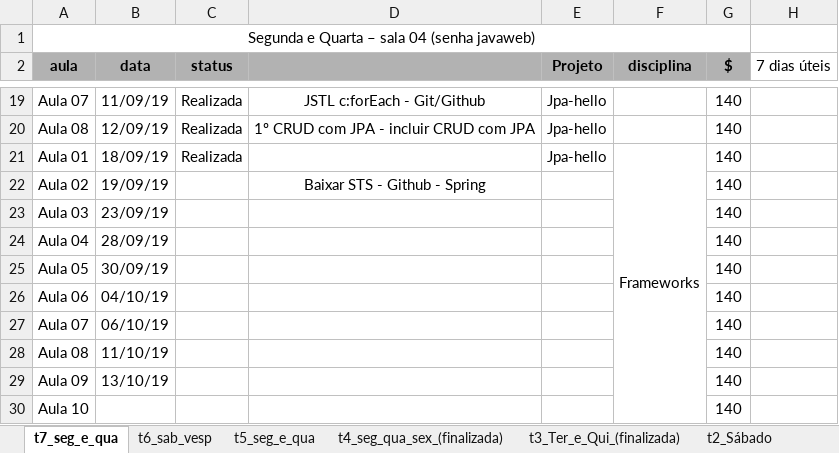
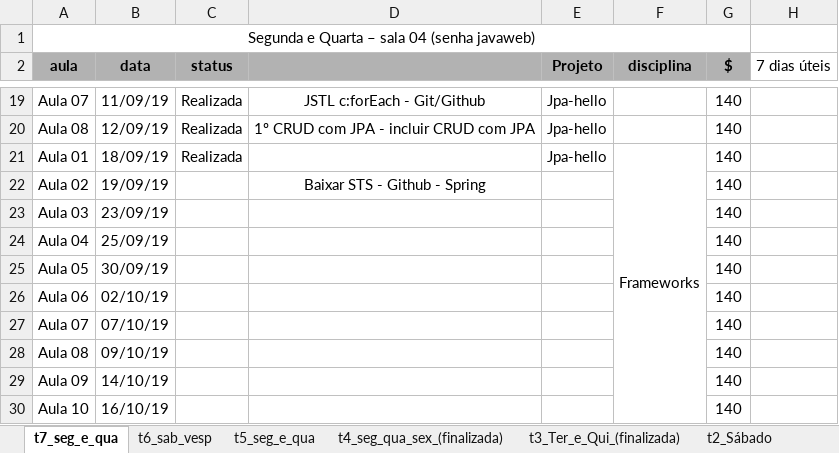
Before and after one commit to FabioDevGomes/aulas-3way, an Excel workbook: Cronograma aulas/Aulas v2.xlsx, sheet t7_seg_e_qua, drawn as a sheet; only a part is shown, gaps mark what is left out; values as stored, in another font and other column widths than the file's, no borders; the diff names each change by its address in the sheet, - before the commit and + after, or states it on an @@ line.

```diff
--- a/Cronograma aulas/Aulas v2.xlsx (sheet t7_seg_e_qua)
+++ b/Cronograma aulas/Aulas v2.xlsx (sheet t7_seg_e_qua)
-B24 (data): 28/09/19
+B24 (data): 25/09/19
-B26 (data): 04/10/19
+B26 (data): 02/10/19
-B27 (data): 06/10/19
+B27 (data): 07/10/19
-B28 (data): 11/10/19
+B28 (data): 09/10/19
-B29 (data): 13/10/19
+B29 (data): 14/10/19
-B30 (data): (empty)
+B30 (data): 16/10/19
```
Also changed, not shown: charts or pictures, 1 other file.
